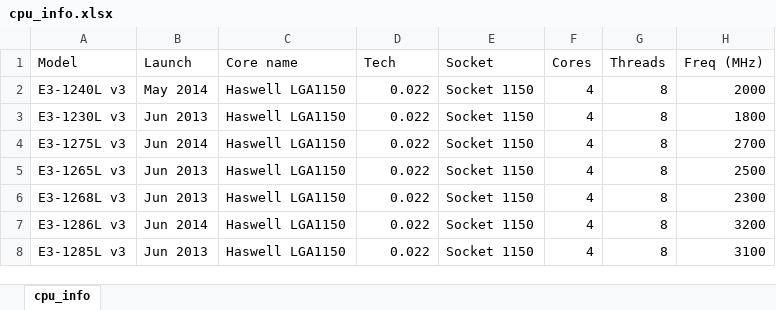
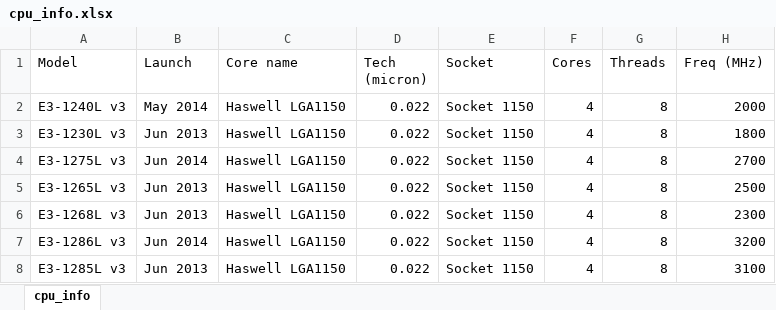
Before and after one commit to davidheryanto/sc14, an Excel workbook: hardware/info/cpu_info.xlsx, sheet cpu_info, drawn as a sheet; only a part is shown; values as stored, in another font and other column widths than the file's, no borders; the diff names each change by its address in the sheet, - before the commit and + after, or states it on an @@ line.

Commit message:
Update hardware

```diff
--- a/hardware/info/cpu_info.xlsx (sheet cpu_info)
+++ b/hardware/info/cpu_info.xlsx (sheet cpu_info)
-D1: Tech
+D1: Tech (micron)
```
Also changed, not shown: 1 other file.
